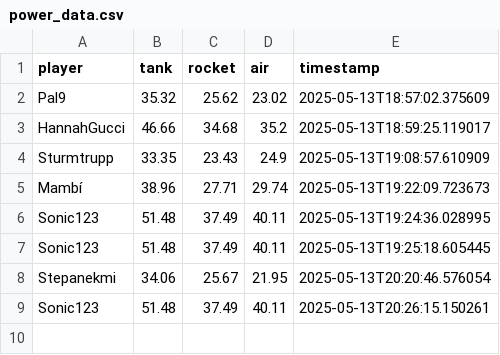
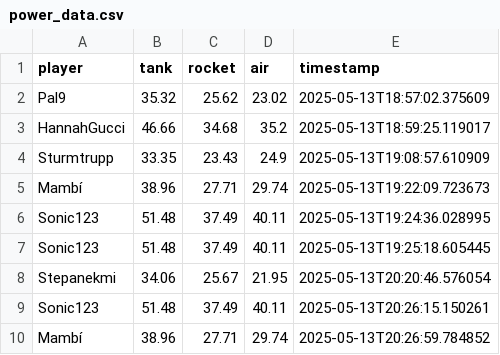
Before and after one commit to Stepanekmi/vs-data-store, a CSV file: data/power_data.csv, drawn as a sheet; the diff names each change by its address in the sheet, - before the commit and + after, or states it on an @@ line.

Commit message:
Power data for Mambí

```diff
--- a/data/power_data.csv
+++ b/data/power_data.csv
+row 10: Mambí | 38.96 | 27.71 | 29.74 | 2025-05-13T20:26:59.784852
```
